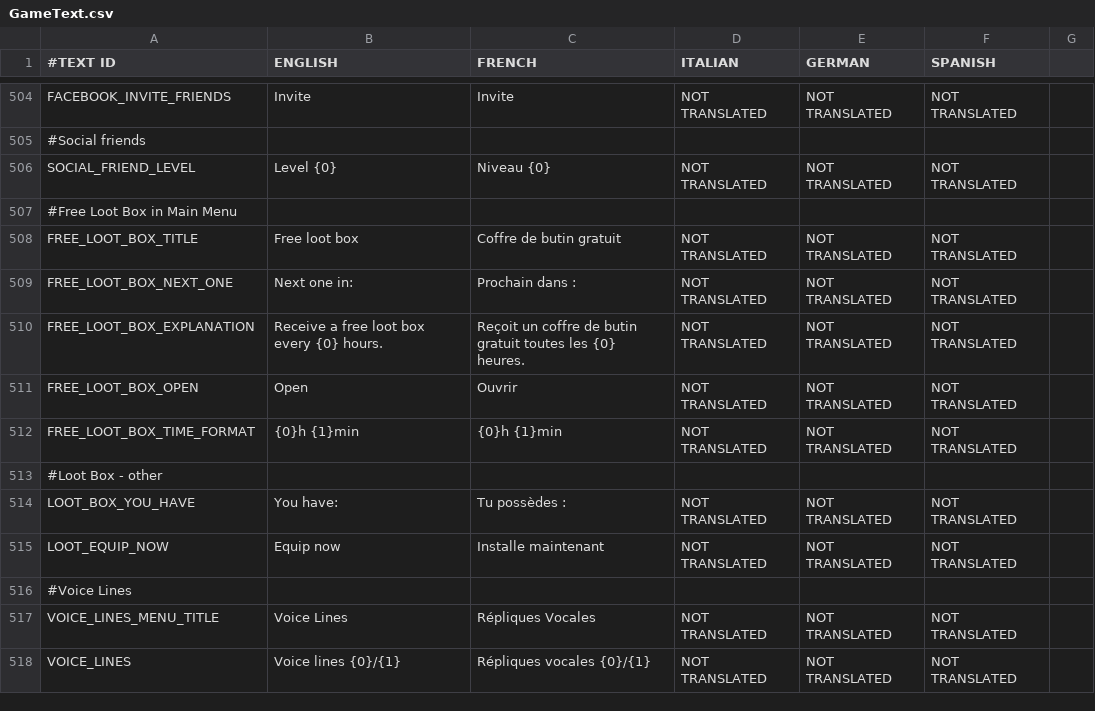
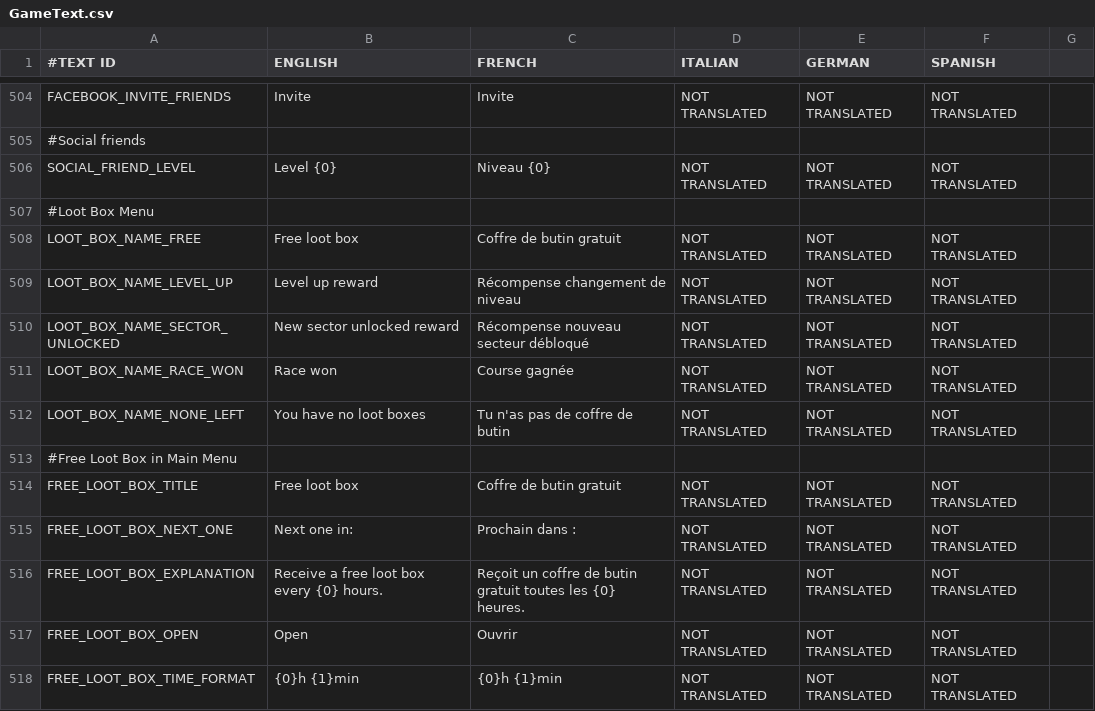
Before and after one commit to shahbazGamedev/Hero-s-Run, a CSV file: Assets/Resources/Localization/GameText.csv, drawn as a sheet; only a part is shown, gaps mark what is left out; the shorter side is filled out with more unchanged rows; the diff names each change by its address in the sheet, - before the commit and + after, or states it on an @@ line.

Commit message:
Loot box - names are localized

```diff
--- a/Assets/Resources/Localization/GameText.csv
+++ b/Assets/Resources/Localization/GameText.csv
+row 507: #Loot Box Menu
+row 508: LOOT_BOX_NAME_FREE | Free loot box | Coffre de butin gratuit | NOT TRANSLATED | NOT TRANSLATED | NOT TRANSLATED
+row 509: LOOT_BOX_NAME_LEVEL_UP | Level up reward | Récompense changement de niveau | NOT TRANSLATED | NOT TRANSLATED | NOT TRANSLATED
+row 510: LOOT_BOX_NAME_SECTOR_UNLOCKED | New sector unlocked reward | Récompense nouveau secteur débloqué | NOT TRANSLATED | NOT TRANSLATED | NOT TRANSLATED
+row 511: LOOT_BOX_NAME_RACE_WON | Race won | Course gagnée | NOT TRANSLATED | NOT TRANSLATED | NOT TRANSLATED
+row 512: LOOT_BOX_NAME_NONE_LEFT | You have no loot boxes | Tu n'as pas de coffre de butin | NOT TRANSLATED | NOT TRANSLATED | NOT TRANSLATED
```
Also changed, not shown: 10 other files.
